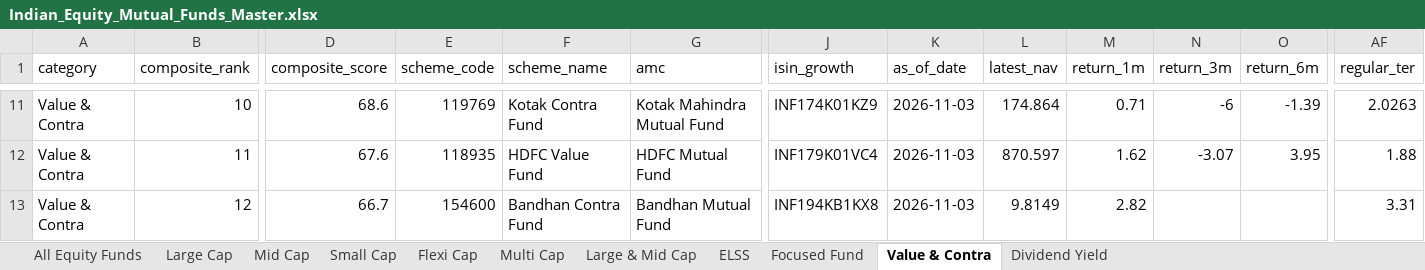
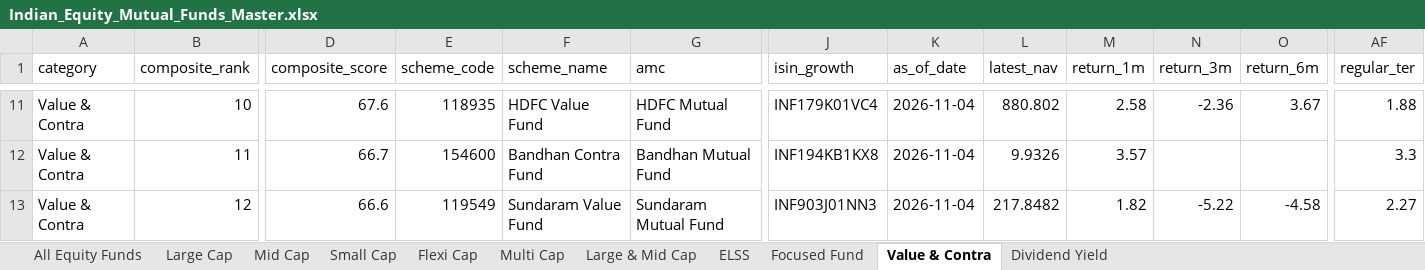
Before and after one commit to itswarlord/MutualFundResearch, an Excel workbook: web/data/Indian_Equity_Mutual_Funds_Master.xlsx, sheet Value & Contra, drawn as a sheet; only a part is shown, gaps mark what is left out; values as stored, in another font and other column widths than the file's, no borders; removed rows and columns are numbered as before the commit, all else as after; rows hold the shown columns only; the diff covers the shown part only; the diff names each change by its address in the sheet, - before the commit and + after, or states it on an @@ line.

```diff
--- a/web/data/Indian_Equity_Mutual_Funds_Master.xlsx (sheet Value & Contra)
+++ b/web/data/Indian_Equity_Mutual_Funds_Master.xlsx (sheet Value & Contra)
-D11 (composite_score): 68.6
+D11 (composite_score): 67.6
-E11 (scheme_code): 119769
+E11 (scheme_code): 118935
-F11 (scheme_name): Kotak Contra Fund
+F11 (scheme_name): HDFC Value Fund
-G11 (amc): Kotak Mahindra Mutual Fund
+G11 (amc): HDFC Mutual Fund
-J11 (isin_growth): INF174K01KZ9
+J11 (isin_growth): INF179K01VC4
-K11 (as_of_date): 2026-11-03
+K11 (as_of_date): 2026-11-04
-L11 (latest_nav): 174.864
+L11 (latest_nav): 880.802
-M11 (return_1m): 0.71
+M11 (return_1m): 2.58
-N11 (return_3m): -6
+N11 (return_3m): -2.36
-O11 (return_6m): -1.39
+O11 (return_6m): 3.67
-AF11 (regular_ter): 2.0263
+AF11 (regular_ter): 1.88
-row 12: Value & Contra | 11 | 67.6 | 118935 | HDFC Value Fund | HDFC Mutual Fund | INF179K01VC4 | 2026-11-03 | 870.597 | 1.62 | -3.07 | 3.95 | 1.88
-B12 (composite_rank): 12
+B12 (composite_rank): 11
-K12 (as_of_date): 2026-11-03
+K12 (as_of_date): 2026-11-04
-L12 (latest_nav): 9.8149
+L12 (latest_nav): 9.9326
-M12 (return_1m): 2.82
+M12 (return_1m): 3.57
-AF12 (regular_ter): 3.31
+AF12 (regular_ter): 3.3
+row 13: Value & Contra | 12 | 66.6 | 119549 | Sundaram Value Fund | Sundaram Mutual Fund | INF903J01NN3 | 2026-11-04 | 217.8482 | 1.82 | -5.22 | -4.58 | 2.27
```
Also changed, not shown: 1 added row, 1 removed row and 613 edited cells elsewhere in this sheet, sheet All Equity Funds, sheet Small Cap, sheet Flexi Cap, sheet ELSS, sheet Mid Cap, sheet Large & Mid Cap, 4 more sheets, data/Indian_Equity_Mutual_Funds_Master.xlsx, 23 other files.
